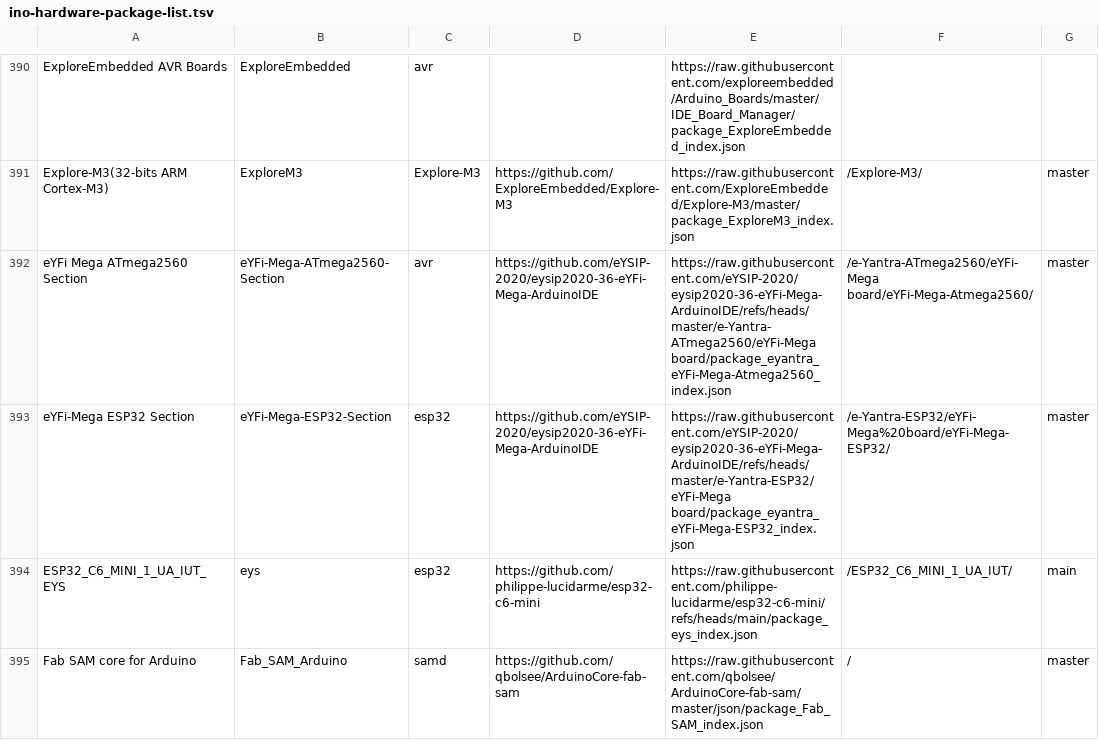
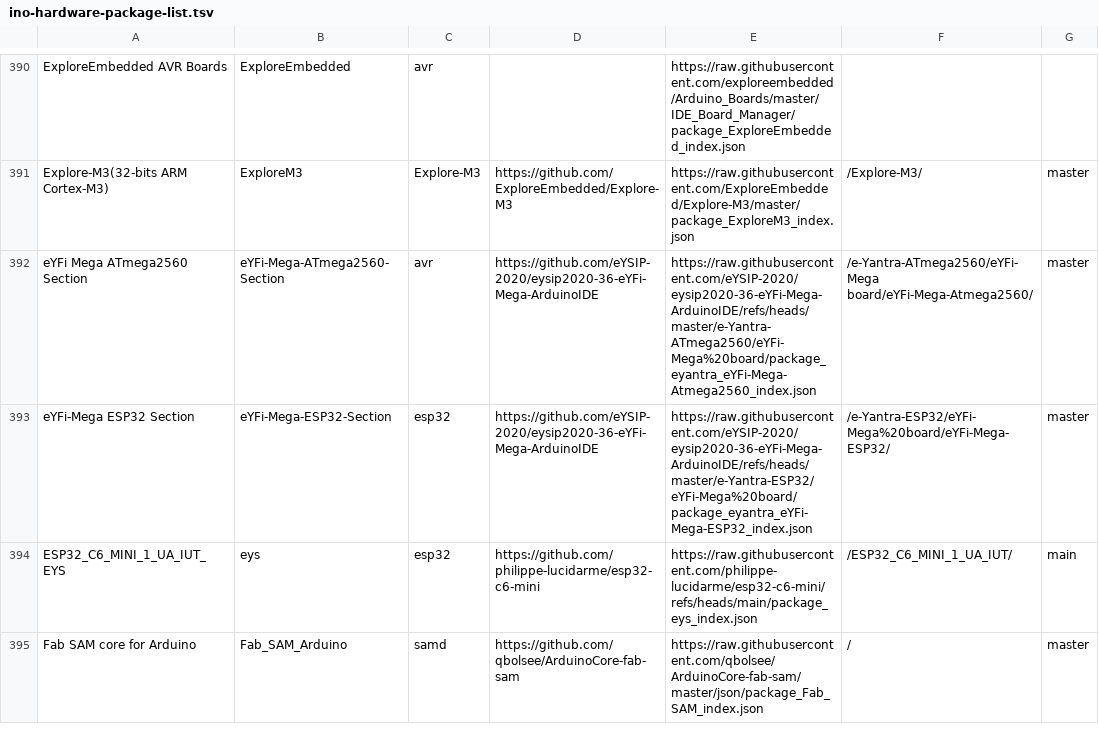
Before and after one commit to per1234/inoplatforms, a TSV file: ino-hardware-package-list.tsv, drawn as a sheet; only a part is shown, gaps mark what is left out; the diff names each change by its address in the sheet, - before the commit and + after, or states it on an @@ line.

Commit message:
Use percent encoding in index URLs

```diff
--- a/ino-hardware-package-list.tsv
+++ b/ino-hardware-package-list.tsv
-E392: https://raw.githubusercontent.com/eYSIP-2020/eysip2020-36-eYFi-Mega-ArduinoIDE/refs/heads/master/e-Yantra-ATmega2560/eYFi-Mega board/package_eyantra_eYFi-Mega-Atmega2560_index.json
+E392: https://raw.githubusercontent.com/eYSIP-2020/eysip2020-36-eYFi-Mega-ArduinoIDE/refs/heads/master/e-Yantra-ATmega2560/eYFi-Mega%20board/package_eyantra_eYFi-Mega-Atmega2560_index.json
-E393: https://raw.githubusercontent.com/eYSIP-2020/eysip2020-36-eYFi-Mega-ArduinoIDE/refs/heads/master/e-Yantra-ESP32/eYFi-Mega board/package_eyantra_eYFi-Mega-ESP32_index.json
+E393: https://raw.githubusercontent.com/eYSIP-2020/eysip2020-36-eYFi-Mega-ArduinoIDE/refs/heads/master/e-Yantra-ESP32/eYFi-Mega%20board/package_eyantra_eYFi-Mega-ESP32_index.json
```
